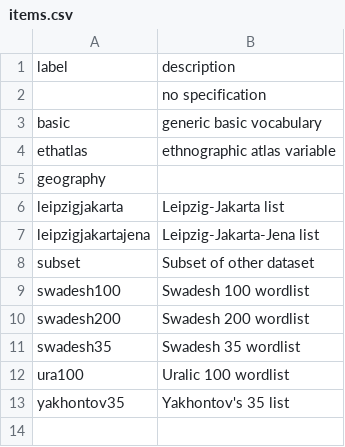
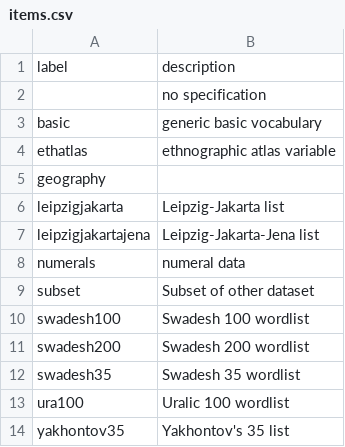
Before and after one commit to SimonGreenhill/LangPhyDB, a CSV file: terms/items.csv, drawn as a sheet; the diff names each change by its address in the sheet, - before the commit and + after, or states it on an @@ line.

```diff
--- a/terms/items.csv
+++ b/terms/items.csv
+row 8: numerals | numeral data
```
Also changed, not shown: terms/authors.csv, terms/datatypes.csv, 11 other files.
